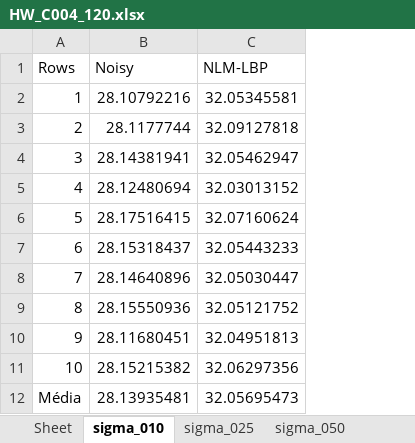
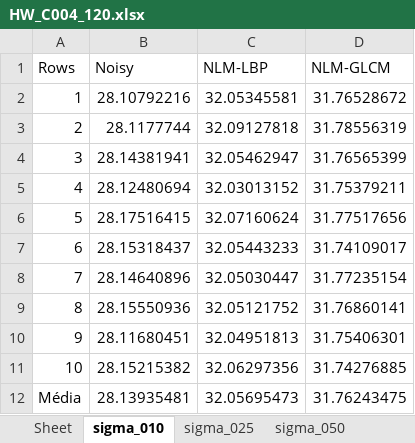
Before and after one commit to Vinicius-MA/nlm_glcm, an Excel workbook: Python/resultados/HW_C004_120.xlsx, sheet sigma_010, drawn as a sheet; values as stored, in another font and other column widths than the file's, no borders; the diff names each change by its address in the sheet, - before the commit and + after, or states it on an @@ line.

```diff
--- a/Python/resultados/HW_C004_120.xlsx (sheet sigma_010)
+++ b/Python/resultados/HW_C004_120.xlsx (sheet sigma_010)
+column D (NLM-GLCM), rows 2-12: 31.76528672 | 31.78556319 | 31.76565399 | 31.75379211 | 31.77517656 | 31.74109017 | 31.77235154 | 31.76860141 | 31.75406301 | 31.74276885 | 31.76243475
```
Also changed, not shown: sheet sigma_025, sheet sigma_050, Python/resultados/HW_C002_120.xlsx, Python/resultados/HW_C012_120.xlsx, 9 other files.
